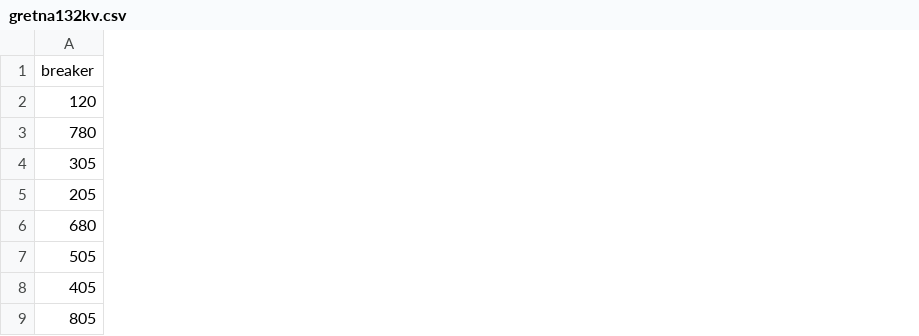
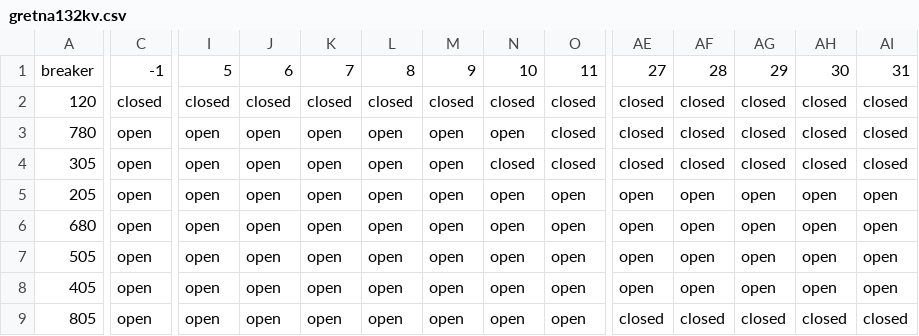
Before and after one commit to TNEI-Services-NI/desktopstudies, a CSV file: package/data/simtool/breakerstates/Opt5/gretna132kv.csv, drawn as a sheet; only a part is shown, gaps mark what is left out; the diff covers the shown part only; the diff names each change by its address in the sheet, - before the commit and + after, or states it on an @@ line.

```diff
--- a/package/data/simtool/breakerstates/Opt5/gretna132kv.csv
+++ b/package/data/simtool/breakerstates/Opt5/gretna132kv.csv
+column C, rows 1-9: -1 | closed | open | open | open | open | open | open | open
+column I, rows 1-9: 5 | closed | open | open | open | open | open | open | open
+column J, rows 1-9: 6 | closed | open | open | open | open | open | open | open
+column K, rows 1-9: 7 | closed | open | open | open | open | open | open | open
+column L, rows 1-9: 8 | closed | open | open | open | open | open | open | open
+column M, rows 1-9: 9 | closed | open | open | open | open | open | open | open
+column N, rows 1-9: 10 | closed | open | closed | open | open | open | open | open
+column O, rows 1-9: 11 | closed | closed | closed | open | open | open | open | open
+column AE, rows 1-9: 27 | closed | closed | closed | open | open | open | open | closed
+column AF, rows 1-9: 28 | closed | closed | closed | open | open | open | open | closed
+column AG, rows 1-9: 29 | closed | closed | closed | open | open | open | open | closed
+column AH, rows 1-9: 30 | closed | closed | closed | open | open | open | open | closed
+column AI, rows 1-9: 31 | closed | closed | closed | open | open | open | open | closed
```
Also changed, not shown: 16 edited cells elsewhere in this file, package/data/simtool/breakerstates/Opt5/chapelcross132kv.csv, package/data/simtool/breakerstates/Opt5/ewehillgretna.csv, 14 other files.
